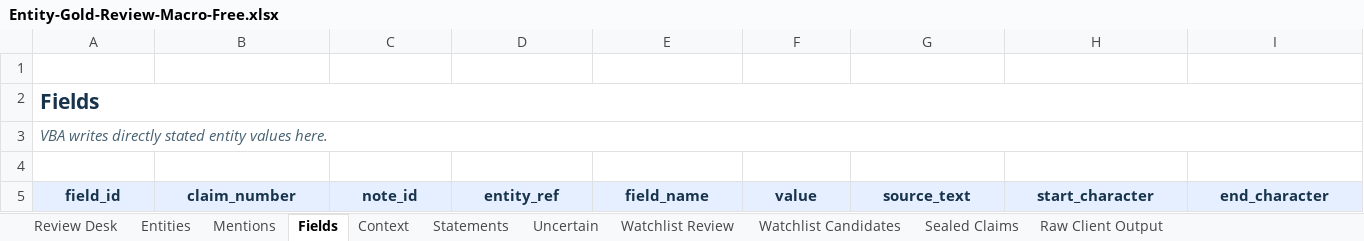
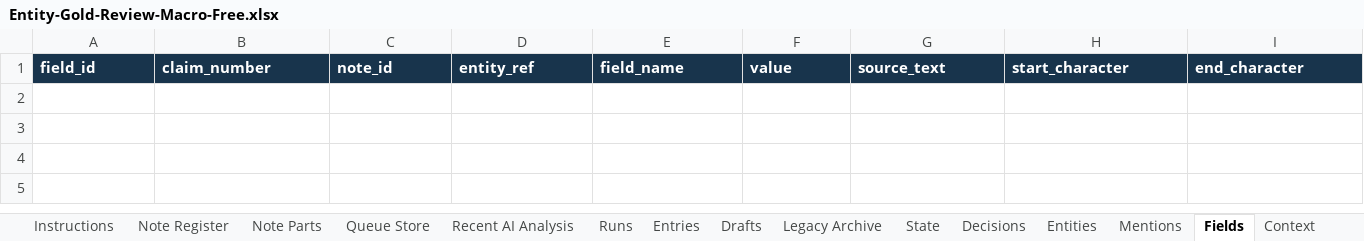
Before and after one commit to ar7emiy/oko0, an Excel workbook: project_v0.2/python-annotator/excel-macro/Entity-Gold-Review-Macro-Free.xlsx, sheet Fields, drawn as a sheet; only a part is shown; values as stored, in another font and other column widths than the file's, no borders; table styles not drawn; removed rows and columns are numbered as before the commit, all else as after; rows hold the shown columns only; the diff covers the shown part only; the diff names each change by its address in the sheet, - before the commit and + after, or states it on an @@ line.

```diff
--- a/project_v0.2/python-annotator/excel-macro/Entity-Gold-Review-Macro-Free.xlsx (sheet Fields)
+++ b/project_v0.2/python-annotator/excel-macro/Entity-Gold-Review-Macro-Free.xlsx (sheet Fields)
-sheet tab: Watchlist Candidates
+sheet tab: Note Parts
-sheet tab: Sealed Claims
+sheet tab: Queue Store
+sheet tab: Instructions
+sheet tab: Note Register
+sheet tab: Recent AI Analysis
+sheet tab: Runs
+sheet tab: Entries
+sheet tab: Drafts
+sheet tab: Legacy Archive
+sheet tab: State
+sheet tab: Decisions
@@ sheet tab order changed: Instructions | Note Register | Note Parts | Queue Store | Recent AI Analysis | Runs | Entries | Drafts | Legacy Archive | State | Decisions | Entities | Mentions | Fields | Context @@
-row 1: (empty)
-row 2: Fields
-row 3: VBA writes directly stated entity values here.
-row 4: (empty)
@@ A1:I1 fill: #E6EFFF → #18344C, text colour: #18344C → #FFFFFF, alignment: center → left @@
```
Also changed, not shown: cell formats elsewhere in this sheet, sheet Review Desk, sheet Raw Client Output, sheet Queue Store, sheet Watchlist Review, sheet Statements, sheet Mentions, 4 more sheets, other sheet tabs, 23 other files.
